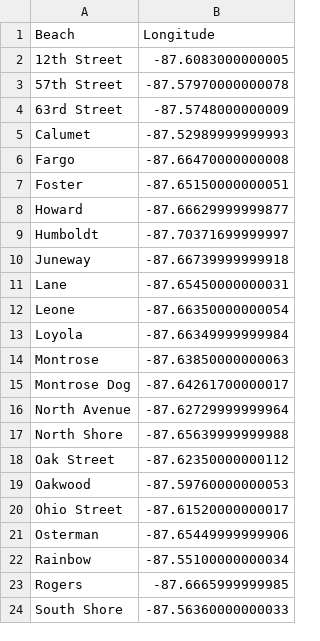
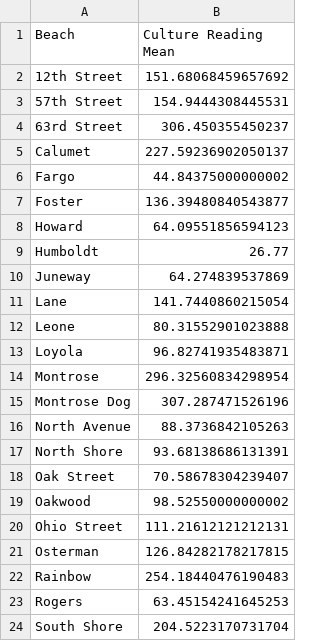
Before and after one commit to ander1908/Bootcamp_Project1, a CSV file: Culture Beach Data.csv, drawn as a sheet.

Commit message:
Add files via upload

```diff
--- a/Culture Beach Data.csv
+++ b/Culture Beach Data.csv
@@ -1,24 +1,24 @@
-Beach,Longitude
-12th Street,-87.6083000000005
-57th Street,-87.57970000000078
-63rd Street,-87.5748000000009
-Calumet,-87.52989999999993
-Fargo,-87.66470000000008
-Foster,-87.65150000000051
-Howard,-87.66629999999877
-Humboldt,-87.70371699999997
-Juneway,-87.66739999999918
-Lane,-87.65450000000031
-Leone,-87.66350000000054
-Loyola,-87.66349999999984
-Montrose,-87.63850000000063
-Montrose Dog,-87.64261700000017
-North Avenue,-87.62729999999964
-North Shore,-87.65639999999988
-Oak Street,-87.62350000000112
-Oakwood,-87.59760000000053
-Ohio Street,-87.61520000000017
-Osterman,-87.65449999999906
-Rainbow,-87.55100000000034
-Rogers,-87.6665999999985
-South Shore,-87.56360000000033
+Beach,Culture Reading Mean
+12th Street,151.68068459657692
+57th Street,154.9444308445531
+63rd Street,306.450355450237
+Calumet,227.59236902050137
+Fargo,44.84375000000002
+Foster,136.39480840543877
+Howard,64.09551856594123
+Humboldt,26.77
+Juneway,64.274839537869
+Lane,141.7440860215054
+Leone,80.31552901023888
+Loyola,96.82741935483871
+Montrose,296.32560834298954
+Montrose Dog,307.287471526196
+North Avenue,88.3736842105263
+North Shore,93.68138686131391
+Oak Street,70.58678304239407
+Oakwood,98.52550000000002
+Ohio Street,111.21612121212131
+Osterman,126.84282178217815
+Rainbow,254.18440476190483
+Rogers,63.45154241645253
+South Shore,204.5223170731704
```
